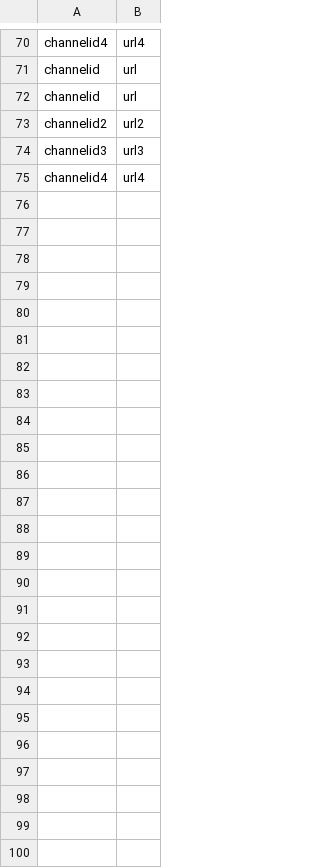
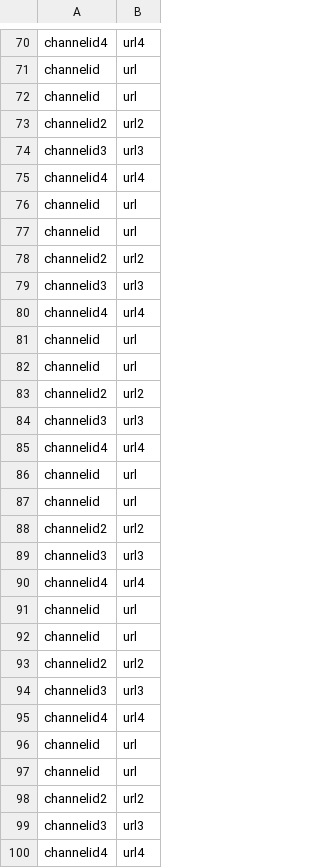
Before and after one commit to mdsolrutherjm/Travis-Alerts-Application, a CSV file: channelRecords.csv, drawn as a sheet; only a part is shown, gaps mark what is left out; the diff names each change by its address in the sheet, - before the commit and + after, or states it on an @@ line.

```diff
--- a/channelRecords.csv
+++ b/channelRecords.csv
+row 76: channelid | url
+row 77: channelid | url
+row 78: channelid2 | url2
+row 79: channelid3 | url3
+row 80: channelid4 | url4
+row 81: channelid | url
+row 82: channelid | url
+row 83: channelid2 | url2
+row 84: channelid3 | url3
+row 85: channelid4 | url4
+row 86: channelid | url
+row 87: channelid | url
+row 88: channelid2 | url2
+row 89: channelid3 | url3
+row 90: channelid4 | url4
+row 91: channelid | url
+row 92: channelid | url
+row 93: channelid2 | url2
+row 94: channelid3 | url3
+row 95: channelid4 | url4
+row 96: channelid | url
+row 97: channelid | url
+row 98: channelid2 | url2
+row 99: channelid3 | url3
+row 100: channelid4 | url4
```
Also changed, not shown: pollingRecords.csv, 7 other files.
